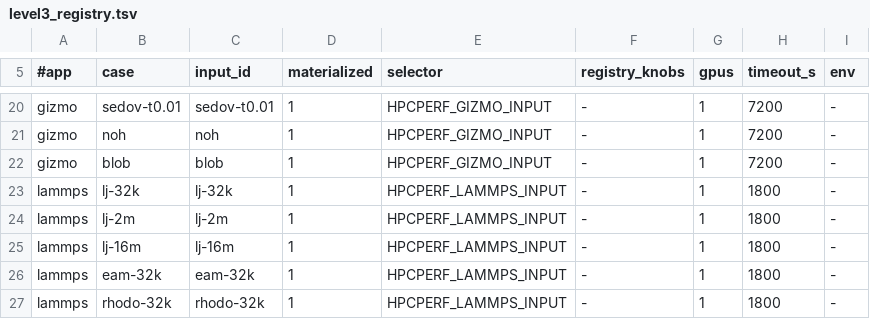
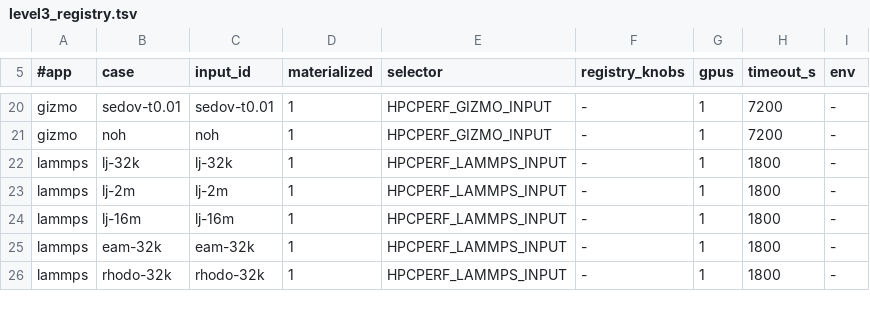
Before and after one commit to Deep-Learning-Profiling-Tools/HPC-Performance-AI, a TSV file: tools/timing/cases/level3_registry.tsv, drawn as a sheet; only a part is shown, gaps mark what is left out; the diff names each change by its address in the sheet, - before the commit and + after, or states it on an @@ line.

Commit message:
GIZMO: input sizing after the smokes (sedov-t0.01 as measured; test/blob not registered as shipped)

```diff
--- a/tools/timing/cases/level3_registry.tsv
+++ b/tools/timing/cases/level3_registry.tsv
-row 22: gizmo | blob | blob | 1 | HPCPERF_GIZMO_INPUT | - | 1 | 7200 | -
```
Also changed, not shown: 4 other files.
